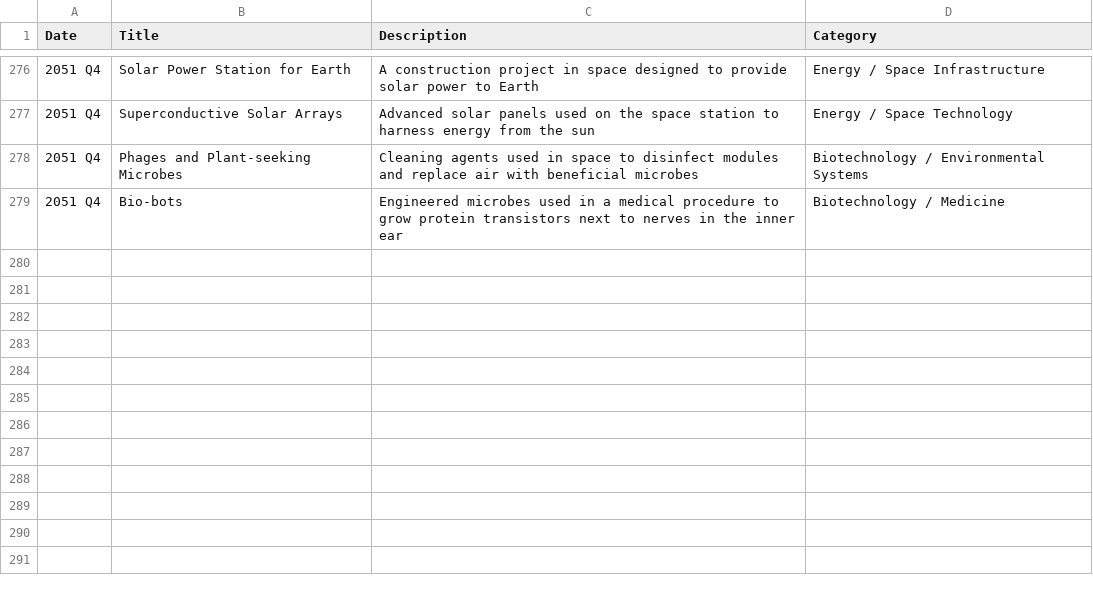
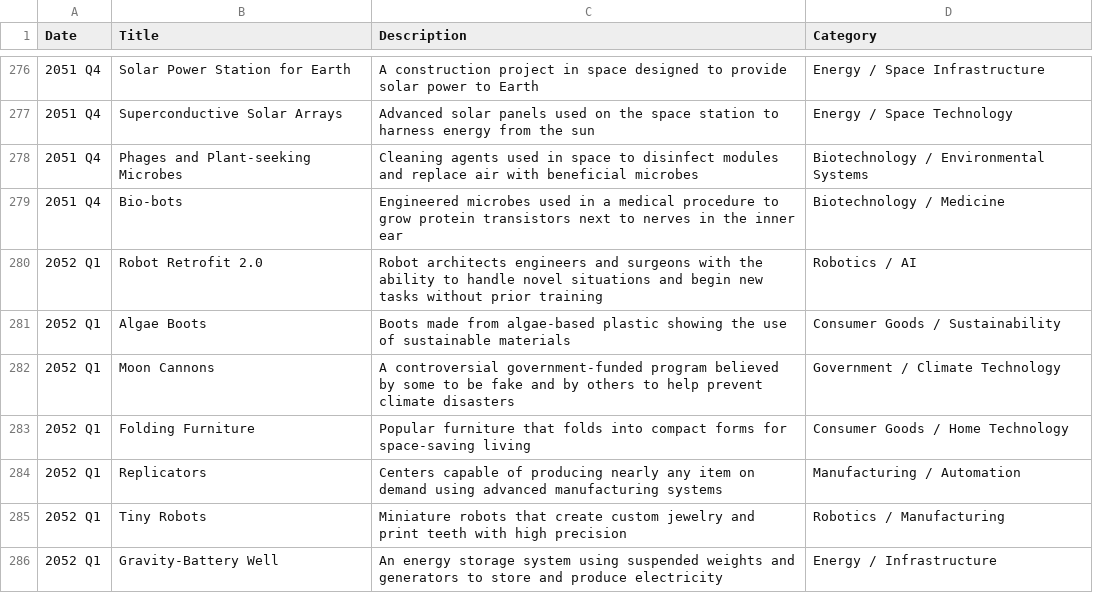
Before and after one commit to CytheCy/in20xx, a CSV file: Events.csv, drawn as a sheet; only a part is shown, gaps mark what is left out.

Commit message:
52 Q1

```diff
--- a/Events.csv
+++ b/Events.csv
@@ -279 +279,8 @@ Date,Title,Description,Category
 2051 Q4,Bio-bots,Engineered microbes used in a medical procedure to grow protein transistors next to nerves in the inner ear,Biotechnology / Medicine
+2052 Q1,Robot Retrofit 2.0,Robot architects engineers and surgeons with the ability to handle novel situations and begin new tasks without prior training,Robotics / AI
+2052 Q1,Algae Boots,Boots made from algae-based plastic showing the use of sustainable materials,Consumer Goods / Sustainability
+2052 Q1,Moon Cannons,A controversial government-funded program believed by some to be fake and by others to help prevent climate disasters,Government / Climate Technology
+2052 Q1,Folding Furniture,Popular furniture that folds into compact forms for space-saving living,Consumer Goods / Home Technology
+2052 Q1,Replicators,Centers capable of producing nearly any item on demand using advanced manufacturing systems,Manufacturing / Automation
+2052 Q1,Tiny Robots,Miniature robots that create custom jewelry and print teeth with high precision,Robotics / Manufacturing
+2052 Q1,Gravity-Battery Well,An energy storage system using suspended weights and generators to store and produce electricity,Energy / Infrastructure
```
